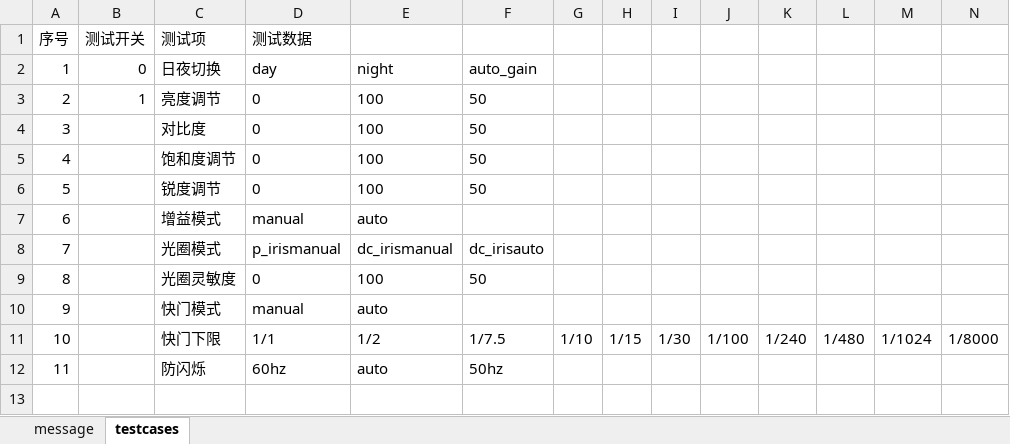
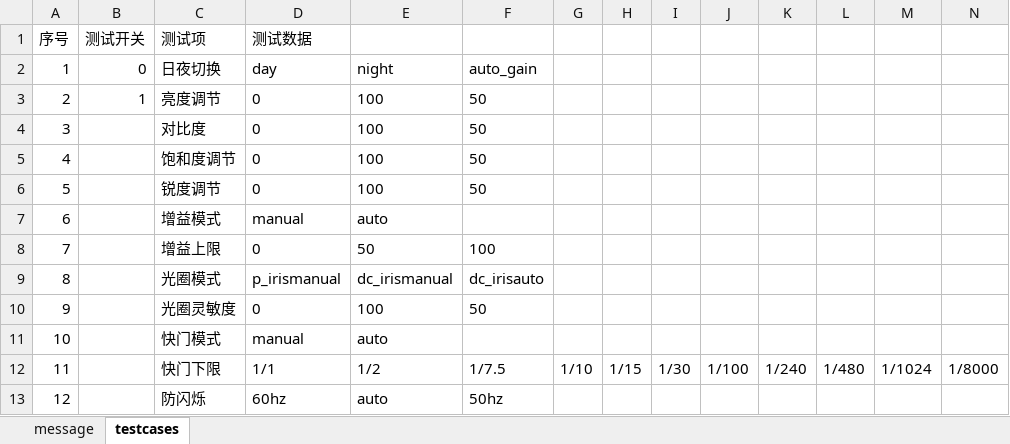
Before and after one commit to web521/Python-IPCV7, an Excel workbook: IPCV7testing/IPC_v7_message.xlsx, sheet testcases, drawn as a sheet; only a part is shown; values as stored, in another font and other column widths than the file's, no borders; addresses are those after the commit; rows hold the shown columns only; the diff names each change by its address in the sheet, - before the commit and + after, or states it on an @@ line.

```diff
--- a/IPCV7testing/IPC_v7_message.xlsx (sheet testcases)
+++ b/IPCV7testing/IPC_v7_message.xlsx (sheet testcases)
+row 8: 7 |  | 增益上限 | 0 | 50 | 100
@@ column A (序号) renumbered from row 9 down @@
```
Also changed, not shown: 15 other files.
